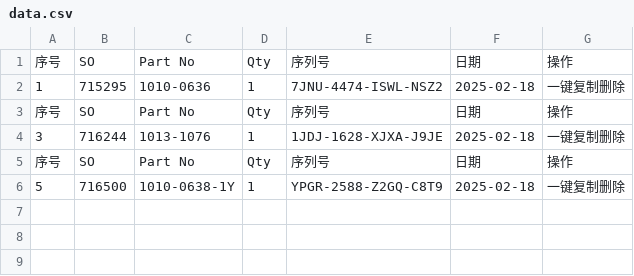
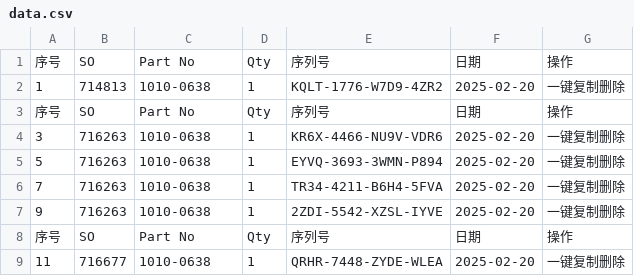
Before and after one commit to Ricky-cloud-star/Zenactcod, a CSV file: data/data.csv, drawn as a sheet.

Commit message:
Update data

```diff
--- a/data/data.csv
+++ b/data/data.csv
@@ -1,6 +1,9 @@
 序号,SO,Part No,Qty,序列号,日期,操作
-1,715295,1010-0636,1,7JNU-4474-ISWL-NSZ2,2025-02-18,一键复制删除
+1,714813,1010-0638,1,KQLT-1776-W7D9-4ZR2,2025-02-20,一键复制删除
 序号,SO,Part No,Qty,序列号,日期,操作
-3,716244,1013-1076,1,1JDJ-1628-XJXA-J9JE,2025-02-18,一键复制删除
+3,716263,1010-0638,1,KR6X-4466-NU9V-VDR6,2025-02-20,一键复制删除
+5,716263,1010-0638,1,EYVQ-3693-3WMN-P894,2025-02-20,一键复制删除
+7,716263,1010-0638,1,TR34-4211-B6H4-5FVA,2025-02-20,一键复制删除
+9,716263,1010-0638,1,2ZDI-5542-XZSL-IYVE,2025-02-20,一键复制删除
 序号,SO,Part No,Qty,序列号,日期,操作
-5,716500,1010-0638-1Y,1,YPGR-2588-Z2GQ-C8T9,2025-02-18,一键复制删除
+11,716677,1010-0638,1,QRHR-7448-ZYDE-WLEA,2025-02-20,一键复制删除
```
